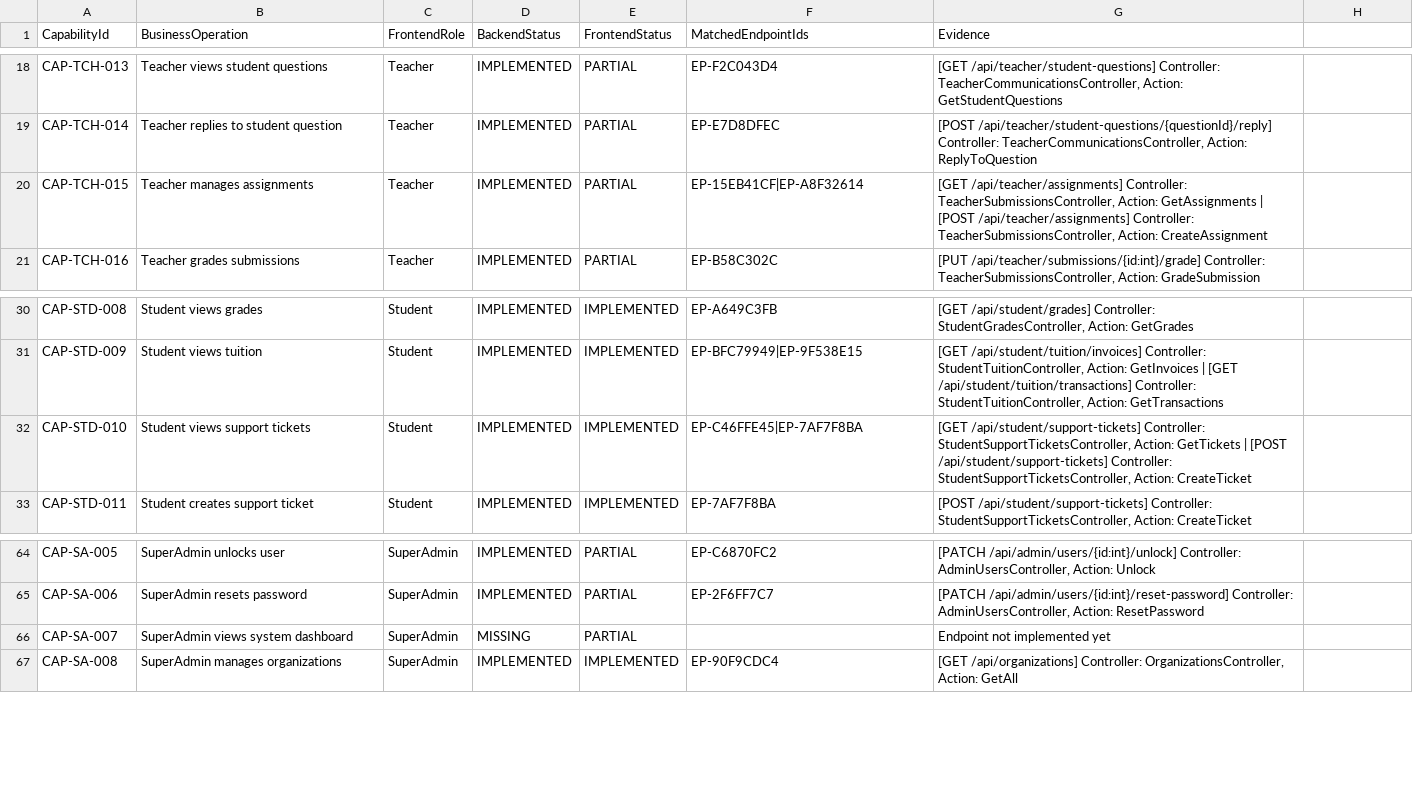
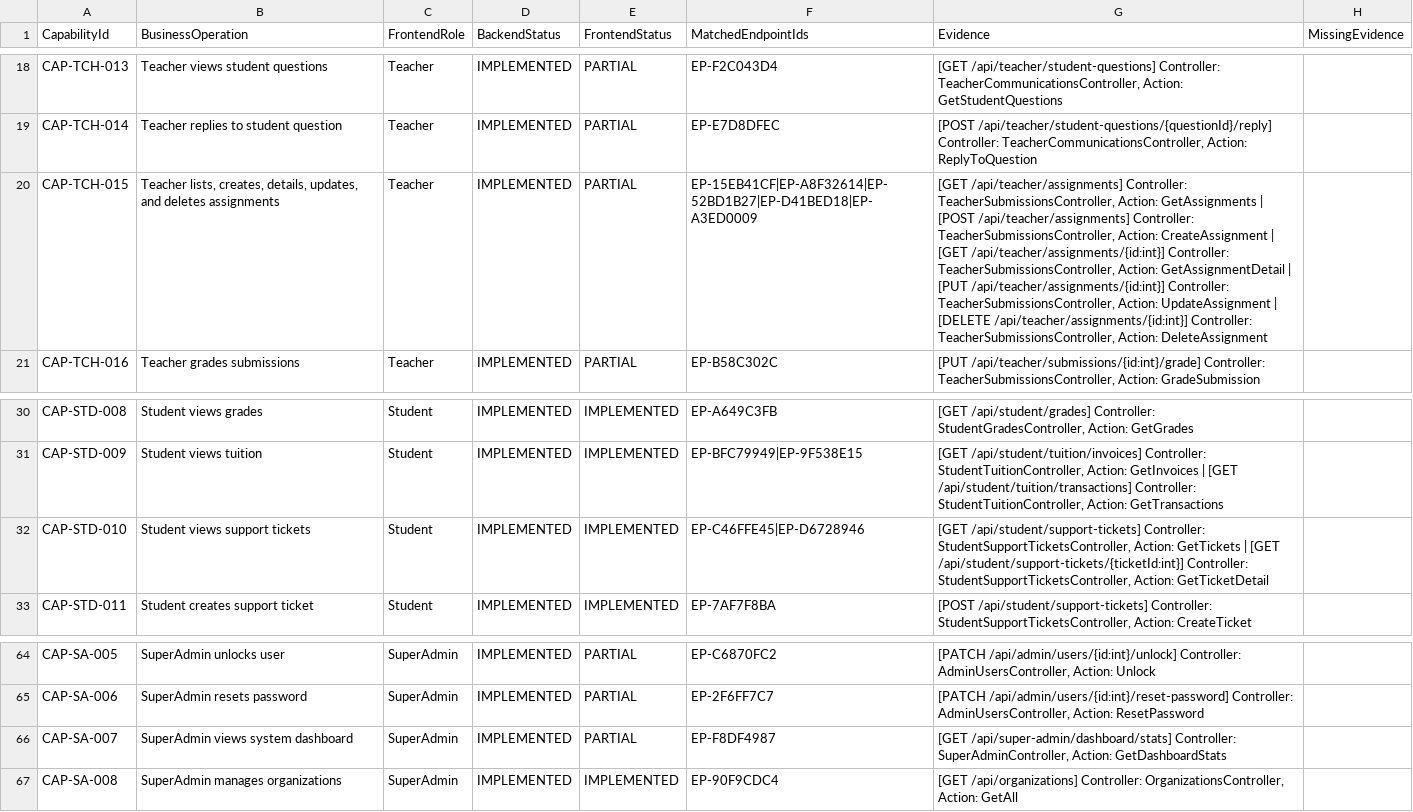
Before and after one commit to Phan-Thanh-Danh/Du-An-Tot-Nghiep, a CSV file: docs/p0/P0_BACKEND_CAPABILITY_MATRIX.csv, drawn as a sheet; only a part is shown, gaps mark what is left out; the diff names each change by its address in the sheet, - before the commit and + after, or states it on an @@ line.

Commit message:
chore(p0): remediate round 4.1 semantic blocker and missing evidence

```diff
--- a/docs/p0/P0_BACKEND_CAPABILITY_MATRIX.csv
+++ b/docs/p0/P0_BACKEND_CAPABILITY_MATRIX.csv
-H1: (empty)
+H1: MissingEvidence
-B20 (BusinessOperation): Teacher manages assignments
+B20 (BusinessOperation): Teacher lists, creates, details, updates, and deletes assignments
-F20 (MatchedEndpointIds): EP-15EB41CF|EP-A8F32614
+F20 (MatchedEndpointIds): EP-15EB41CF|EP-A8F32614|EP-52BD1B27|EP-D41BED18|EP-A3ED0009
-G20 (Evidence): …Action: CreateAssignment
+G20 (Evidence): …Action: CreateAssignment | [GET /api/teacher/assignments/{id:int}] Controller: TeacherSubmissionsController, Action: GetAssignmentDetail | [PUT /api/teacher/assignments/{id:int}] Controller: TeacherSubmissionsController, Action: UpdateAssignment | [DELETE /api/teacher/assignments/{id:int}] Controller: TeacherSubmissionsController, Action: DeleteAssignment
-F32 (MatchedEndpointIds): EP-C46FFE45|EP-7AF7F8BA
+F32 (MatchedEndpointIds): EP-C46FFE45|EP-D6728946
-G32 (Evidence): …GetTickets | [POST /api/student/support-tickets] Controller: StudentSupportTicketsController, Action: CreateTicket
+G32 (Evidence): …GetTickets | [GET /api/student/support-tickets/{ticketId:int}] Controller: StudentSupportTicketsController, Action: GetTicketDetail
-D66 (BackendStatus): MISSING
+D66 (BackendStatus): IMPLEMENTED
-F66 (MatchedEndpointIds): (empty)
+F66 (MatchedEndpointIds): EP-F8DF4987
-G66 (Evidence): Endpoint not implemented yet
+G66 (Evidence): [GET /api/super-admin/dashboard/stats] Controller: SuperAdminController, Action: GetDashboardStats
```
Also changed, not shown: docs/governance/DOCUMENT_INVENTORY.csv, docs/governance/DOCUMENT_REFERENCES.csv, 6 other files.
